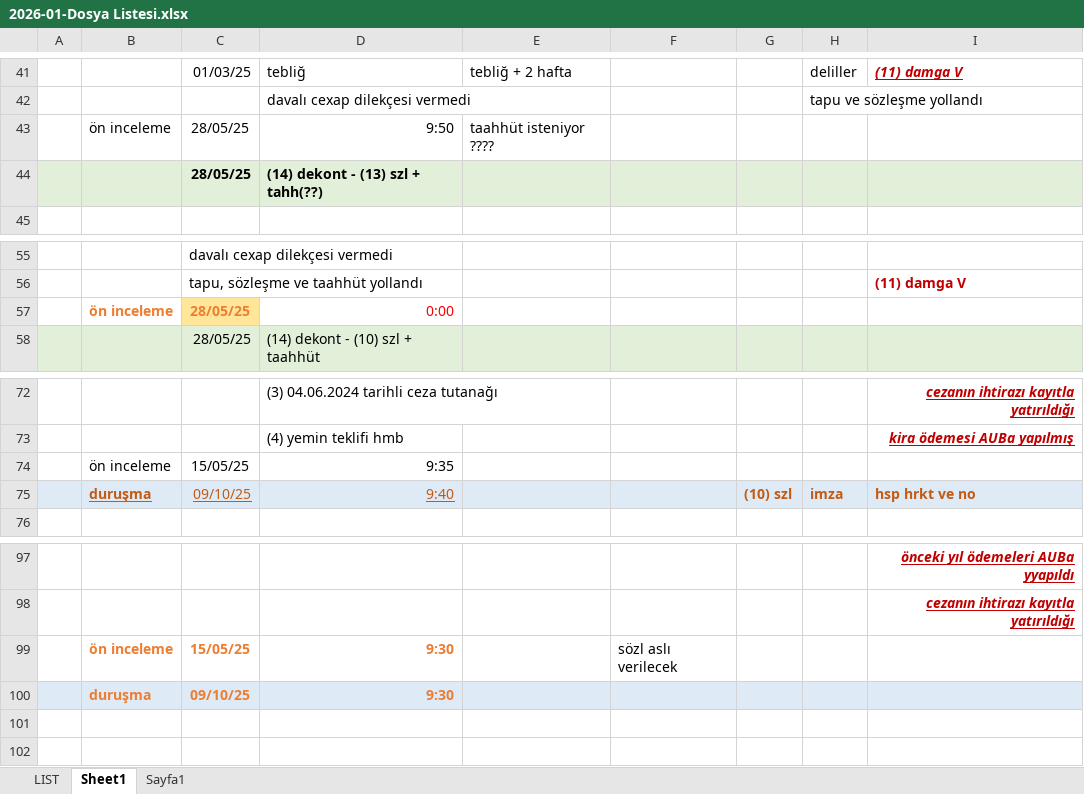
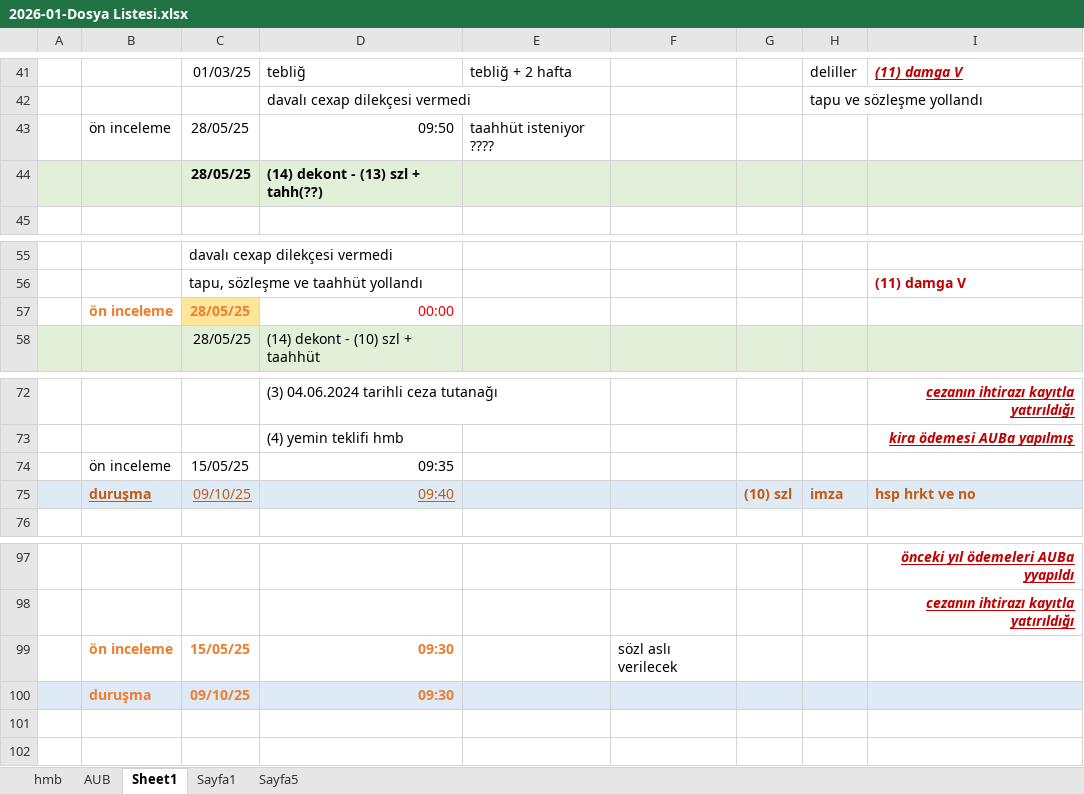
Before and after one commit to roboturx/yzhn, an Excel workbook: mahkeme/2026-01-Dosya Listesi.xlsx, sheet Sheet1, drawn as a sheet; only a part is shown, gaps mark what is left out; values as stored, in another font and other column widths than the file's, no borders; the diff names each change by its address in the sheet, - before the commit and + after, or states it on an @@ line.

```diff
--- a/mahkeme/2026-01-Dosya Listesi.xlsx (sheet Sheet1)
+++ b/mahkeme/2026-01-Dosya Listesi.xlsx (sheet Sheet1)
-sheet tab: LIST
+sheet tab: hmb
+sheet tab: AUB
+sheet tab: Sayfa5
-D43: 9:50
+D43: 09:50
-D57: 0:00
+D57: 00:00
-D74: 9:35
+D74: 09:35
-D75: 9:40
+D75: 09:40
-D99:D100: 9:30
+D99:D100: 09:30
```
Also changed, not shown: sheet hmb.
